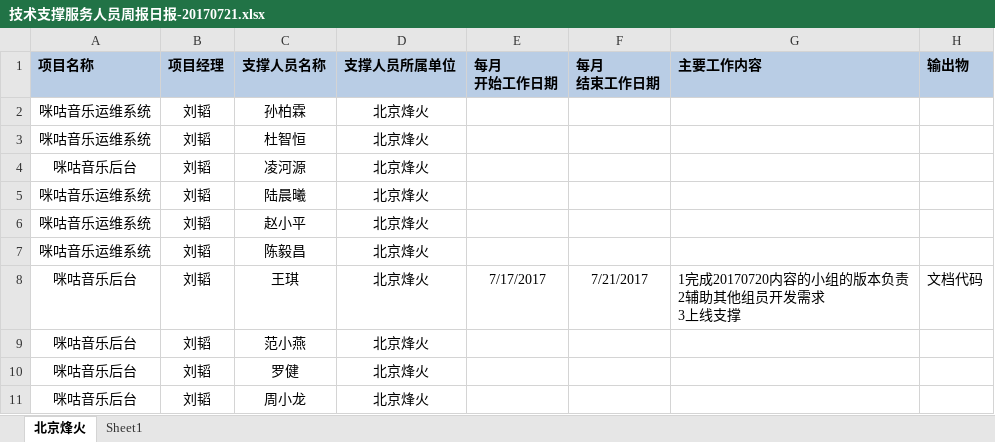
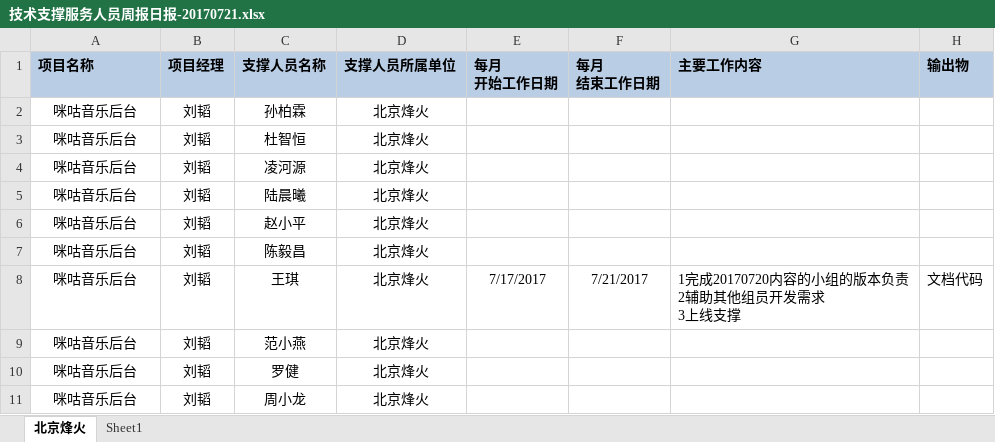
Before and after one commit to just-forking/weekReport, an Excel workbook: 20170721周报/技术支撑服务人员周报日报-20170721.xlsx, sheet 北京烽火, drawn as a sheet; values as stored, in another font and other column widths than the file's, no borders; the diff names each change by its address in the sheet, - before the commit and + after, or states it on an @@ line.

```diff
--- a/20170721周报/技术支撑服务人员周报日报-20170721.xlsx (sheet 北京烽火)
+++ b/20170721周报/技术支撑服务人员周报日报-20170721.xlsx (sheet 北京烽火)
-A2:A3 (项目名称): 咪咕音乐运维系统
+A2:A3 (项目名称): 咪咕音乐后台
-A5:A7 (项目名称): 咪咕音乐运维系统
+A5:A7 (项目名称): 咪咕音乐后台
```
Also changed, not shown: 20170804周报/技术支撑服务人员周报日报-20170804.xlsx, 1 other file.
